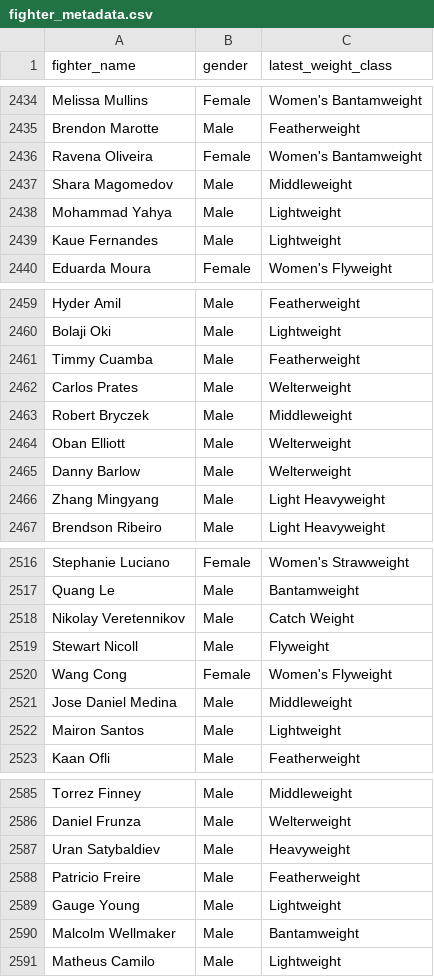
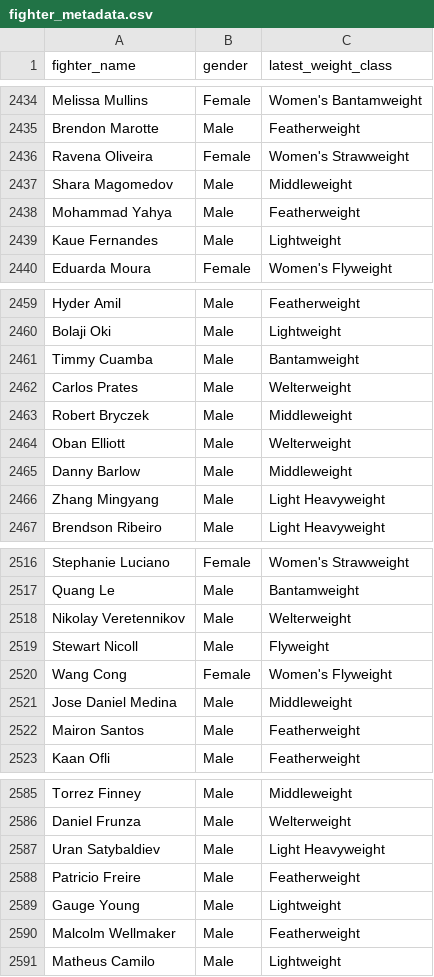
Before and after one commit to intelligent-username/UFC-P4P, a CSV file: data/fighter_metadata.csv (was frontend/public/data/fighter_metadata.csv), drawn as a sheet; only a part is shown, gaps mark what is left out; the diff covers the shown part only.

```diff
--- a/frontend/public/data/fighter_metadata.csv
+++ b/data/fighter_metadata.csv
@@ -2435,5 +2435,5 @@ Melissa Mullins,Female,Women's Bantamweight
 Brendon Marotte,Male,Featherweight
-Ravena Oliveira,Female,Women's Bantamweight
+Ravena Oliveira,Female,Women's Strawweight
 Shara Magomedov,Male,Middleweight
-Mohammad Yahya,Male,Lightweight
+Mohammad Yahya,Male,Featherweight
 Kaue Fernandes,Male,Lightweight
@@ -2460,3 +2460,3 @@ Hyder Amil,Male,Featherweight
 Bolaji Oki,Male,Lightweight
-Timmy Cuamba,Male,Featherweight
+Timmy Cuamba,Male,Bantamweight
 Carlos Prates,Male,Welterweight
@@ -2464,3 +2464,3 @@ Robert Bryczek,Male,Middleweight
 Oban Elliott,Male,Welterweight
-Danny Barlow,Male,Welterweight
+Danny Barlow,Male,Middleweight
 Zhang Mingyang,Male,Light Heavyweight
@@ -2517,3 +2517,3 @@ Stephanie Luciano,Female,Women's Strawweight
 Quang Le,Male,Bantamweight
-Nikolay Veretennikov,Male,Catch Weight
+Nikolay Veretennikov,Male,Welterweight
 Stewart Nicoll,Male,Flyweight
@@ -2521,3 +2521,3 @@ Wang Cong,Female,Women's Flyweight
 Jose Daniel Medina,Male,Middleweight
-Mairon Santos,Male,Lightweight
+Mairon Santos,Male,Featherweight
 Kaan Ofli,Male,Featherweight
@@ -2586,6 +2586,6 @@ Torrez Finney,Male,Middleweight
 Daniel Frunza,Male,Welterweight
-Uran Satybaldiev,Male,Heavyweight
+Uran Satybaldiev,Male,Light Heavyweight
 Patricio Freire,Male,Featherweight
 Gauge Young,Male,Lightweight
-Malcolm Wellmaker,Male,Bantamweight
+Malcolm Wellmaker,Male,Featherweight
 Matheus Camilo,Male,Lightweight
```
Also changed, not shown: 51 added rows and 35 edited cells elsewhere in this file, data/fighters.csv, 21 other files.
